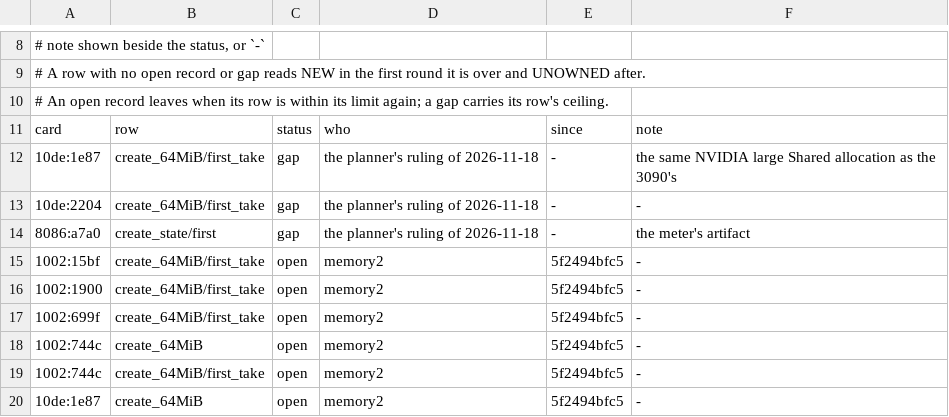
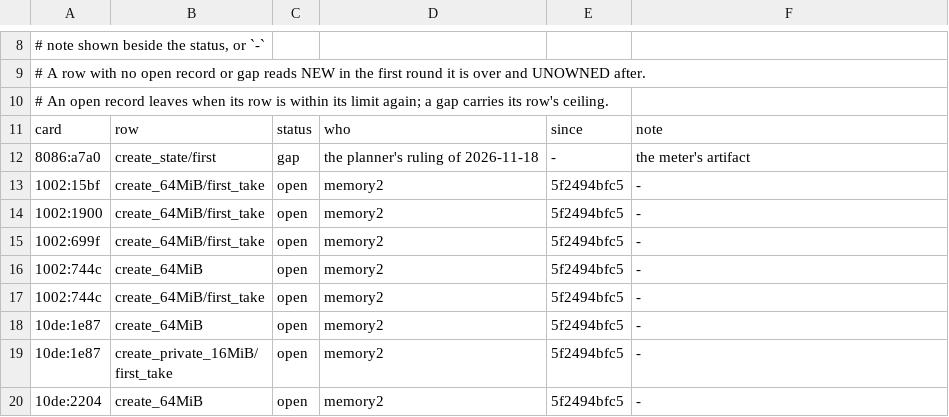
Before and after one commit to steelbrain/metal2vulkan, a TSV file: scripts/matrix/status.tsv, drawn as a sheet; only a part is shown, gaps mark what is left out; the shorter side is filled out with more unchanged rows.

Commit message:
matrix: NVIDIA's first take of 64 MiB is judged on the new runtime's own part
The planner's ruling on create_64MiB/first_take on NVIDIA's legs: the gate changes, not the
ceilings. From the next round on the row is judged on the new runtime's own part, its first take
less the time inside the driver's calls the same process recorded, against the old runtime's whole
first take, each the median of the five creation processes; the driver's part and the whole ratio
are shown beside it, with the gap's name. An own part past the row's limit (1.03 times its floor,
the parity every row gets) fails the leg as a regression of its own.

The driver's part is `first_allocation_total`, the new runtime's `vkAllocateMemory` time on the
harness's thread in the same take, kept from every process already (FIRST_KEEP). rt counts no
`vkMapMemory` time, so the map stays in the own part, the stricter reading. On 5f2494bfc5 the
allocation took 9902 of the 2080's 12521 us first take (old's whole 5668 us), and 14164 of 17013
us and 10013 of 15066 us on the 3090's legs (old 4865 and 6166 us), against 954-1061 us on RADV.

The table OWN_PART_GATES names the row and its driver's part for the two NVIDIA cards the matrix
runs, which takes the place of their ceilings (1.88 and 2.26), deleted with their status.tsv gap
entries: the row is now over only when its own part is, which is a regression, not the gap. The
over table names such a row's kind `own part`. docs/VALIDATION.md says how the gate judges.

Verified: the matrix's Python tests, two new: the gated row within on its own part though 2.4
times old whole, past it as a regression, a process without its driver's part failing, an extra
leg held to its card's gate and another card's row judged whole; and the over table listing the
row by its own part alone. In the job named in the landing message.

```diff
--- a/scripts/matrix/status.tsv
+++ b/scripts/matrix/status.tsv
@@ -11,4 +11,2 @@
 card      | row                              | status | who                                | since      | note
-10de:1e87 | create_64MiB/first_take          | gap    | the planner's ruling of 2026-11-18 | -          | the same NVIDIA large Shared allocation as the 3090's
-10de:2204 | create_64MiB/first_take          | gap    | the planner's ruling of 2026-11-18 | -          | -
 8086:a7a0 | create_state/first               | gap    | the planner's ruling of 2026-11-18 | -          | the meter's artifact
```
Also changed, not shown: 3 other files.
